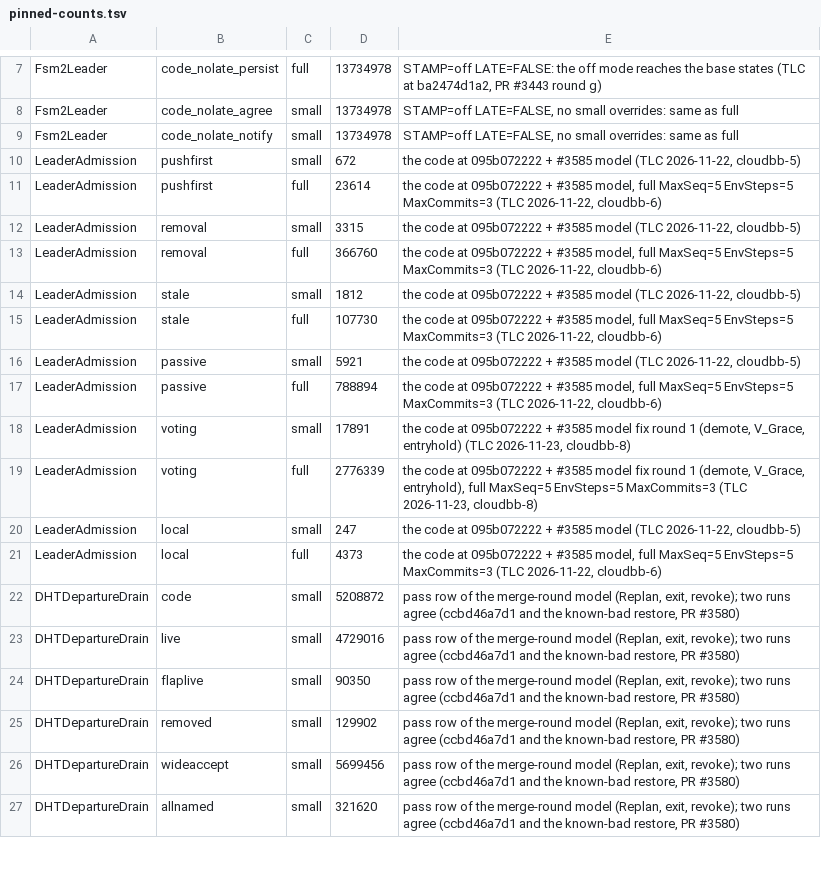
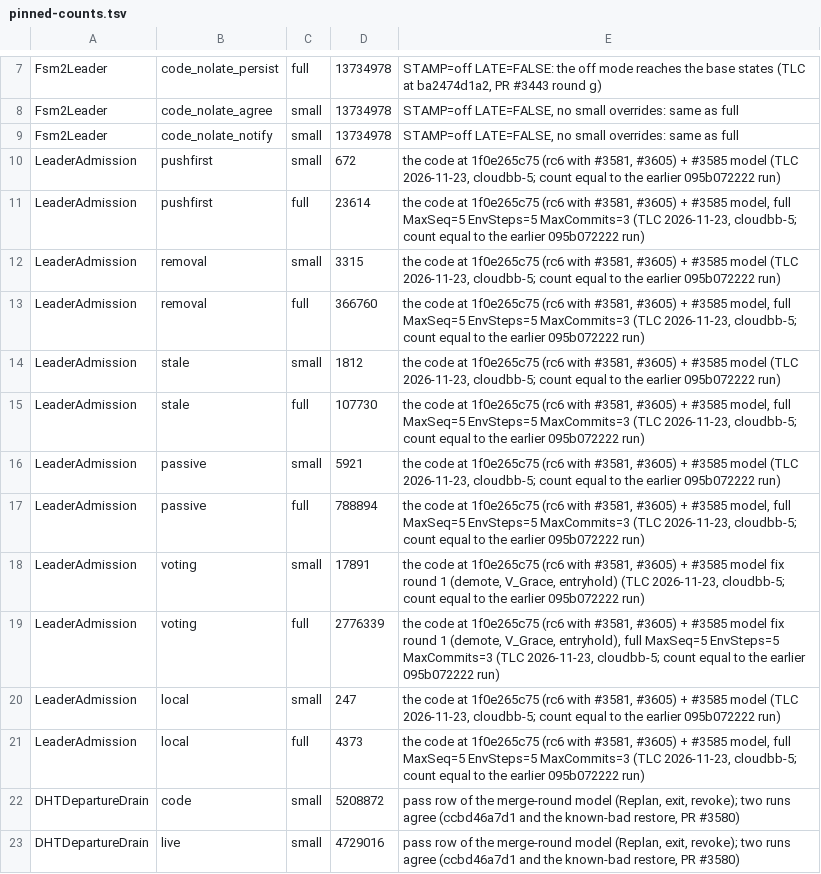
Before and after one commit to pragmaticalabs/pragmatica, a TSV file: tools/tla/pinned-counts.tsv, drawn as a sheet; only a part is shown, gaps mark what is left out; the shorter side is filled out with more unchanged rows.

Commit message:
test: LeaderAdmission abstraction list names the lease trip, Dormant edges and reconnectPeer write; relabel pins to 1f0e265c75; fix comment names (Refs #3585)

```diff
--- a/tools/tla/pinned-counts.tsv
+++ b/tools/tla/pinned-counts.tsv
@@ -9,14 +9,14 @@ Fsm2Leader	code_nolate_agree	small	13734978	STAMP=off LATE=FALSE, no small overr
 Fsm2Leader	code_nolate_notify	small	13734978	STAMP=off LATE=FALSE, no small overrides: same as full
-LeaderAdmission	pushfirst	small	672	the code at 095b072222 + #3585 model (TLC 2026-11-22, cloudbb-5)
-LeaderAdmission	pushfirst	full	23614	the code at 095b072222 + #3585 model, full MaxSeq=5 EnvSteps=5 MaxCommits=3 (TLC 2026-11-22, cloudbb-6)
-LeaderAdmission	removal	small	3315	the code at 095b072222 + #3585 model (TLC 2026-11-22, cloudbb-5)
-LeaderAdmission	removal	full	366760	the code at 095b072222 + #3585 model, full MaxSeq=5 EnvSteps=5 MaxCommits=3 (TLC 2026-11-22, cloudbb-6)
-LeaderAdmission	stale	small	1812	the code at 095b072222 + #3585 model (TLC 2026-11-22, cloudbb-5)
-LeaderAdmission	stale	full	107730	the code at 095b072222 + #3585 model, full MaxSeq=5 EnvSteps=5 MaxCommits=3 (TLC 2026-11-22, cloudbb-6)
-LeaderAdmission	passive	small	5921	the code at 095b072222 + #3585 model (TLC 2026-11-22, cloudbb-5)
-LeaderAdmission	passive	full	788894	the code at 095b072222 + #3585 model, full MaxSeq=5 EnvSteps=5 MaxCommits=3 (TLC 2026-11-22, cloudbb-6)
-LeaderAdmission	voting	small	17891	the code at 095b072222 + #3585 model fix round 1 (demote, V_Grace, entryhold) (TLC 2026-11-23, cloudbb-8)
-LeaderAdmission	voting	full	2776339	the code at 095b072222 + #3585 model fix round 1 (demote, V_Grace, entryhold), full MaxSeq=5 EnvSteps=5 MaxCommits=3 (TLC 2026-11-23, cloudbb-8)
-LeaderAdmission	local	small	247	the code at 095b072222 + #3585 model (TLC 2026-11-22, cloudbb-5)
-LeaderAdmission	local	full	4373	the code at 095b072222 + #3585 model, full MaxSeq=5 EnvSteps=5 MaxCommits=3 (TLC 2026-11-22, cloudbb-6)
+LeaderAdmission	pushfirst	small	672	the code at 1f0e265c75 (rc6 with #3581, #3605) + #3585 model (TLC 2026-11-23, cloudbb-5; count equal to the earlier 095b072222 run)
+LeaderAdmission	pushfirst	full	23614	the code at 1f0e265c75 (rc6 with #3581, #3605) + #3585 model, full MaxSeq=5 EnvSteps=5 MaxCommits=3 (TLC 2026-11-23, cloudbb-5; count equal to the earlier 095b072222 run)
+LeaderAdmission	removal	small	3315	the code at 1f0e265c75 (rc6 with #3581, #3605) + #3585 model (TLC 2026-11-23, cloudbb-5; count equal to the earlier 095b072222 run)
+LeaderAdmission	removal	full	366760	the code at 1f0e265c75 (rc6 with #3581, #3605) + #3585 model, full MaxSeq=5 EnvSteps=5 MaxCommits=3 (TLC 2026-11-23, cloudbb-5; count equal to the earlier 095b072222 run)
+LeaderAdmission	stale	small	1812	the code at 1f0e265c75 (rc6 with #3581, #3605) + #3585 model (TLC 2026-11-23, cloudbb-5; count equal to the earlier 095b072222 run)
+LeaderAdmission	stale	full	107730	the code at 1f0e265c75 (rc6 with #3581, #3605) + #3585 model, full MaxSeq=5 EnvSteps=5 MaxCommits=3 (TLC 2026-11-23, cloudbb-5; count equal to the earlier 095b072222 run)
+LeaderAdmission	passive	small	5921	the code at 1f0e265c75 (rc6 with #3581, #3605) + #3585 model (TLC 2026-11-23, cloudbb-5; count equal to the earlier 095b072222 run)
+LeaderAdmission	passive	full	788894	the code at 1f0e265c75 (rc6 with #3581, #3605) + #3585 model, full MaxSeq=5 EnvSteps=5 MaxCommits=3 (TLC 2026-11-23, cloudbb-5; count equal to the earlier 095b072222 run)
+LeaderAdmission	voting	small	17891	the code at 1f0e265c75 (rc6 with #3581, #3605) + #3585 model fix round 1 (demote, V_Grace, entryhold) (TLC 2026-11-23, cloudbb-5; count equal to the earlier 095b072222 run)
+LeaderAdmission	voting	full	2776339	the code at 1f0e265c75 (rc6 with #3581, #3605) + #3585 model fix round 1 (demote, V_Grace, entryhold), full MaxSeq=5 EnvSteps=5 MaxCommits=3 (TLC 2026-11-23, cloudbb-5; count equal to the earlier 095b072222 run)
+LeaderAdmission	local	small	247	the code at 1f0e265c75 (rc6 with #3581, #3605) + #3585 model (TLC 2026-11-23, cloudbb-5; count equal to the earlier 095b072222 run)
+LeaderAdmission	local	full	4373	the code at 1f0e265c75 (rc6 with #3581, #3605) + #3585 model, full MaxSeq=5 EnvSteps=5 MaxCommits=3 (TLC 2026-11-23, cloudbb-5; count equal to the earlier 095b072222 run)
 DHTDepartureDrain	code	small	5208872	pass row of the merge-round model (Replan, exit, revoke); two runs agree (ccbd46a7d1 and the known-bad restore, PR #3580)
```
Also changed, not shown: 2 other files.
